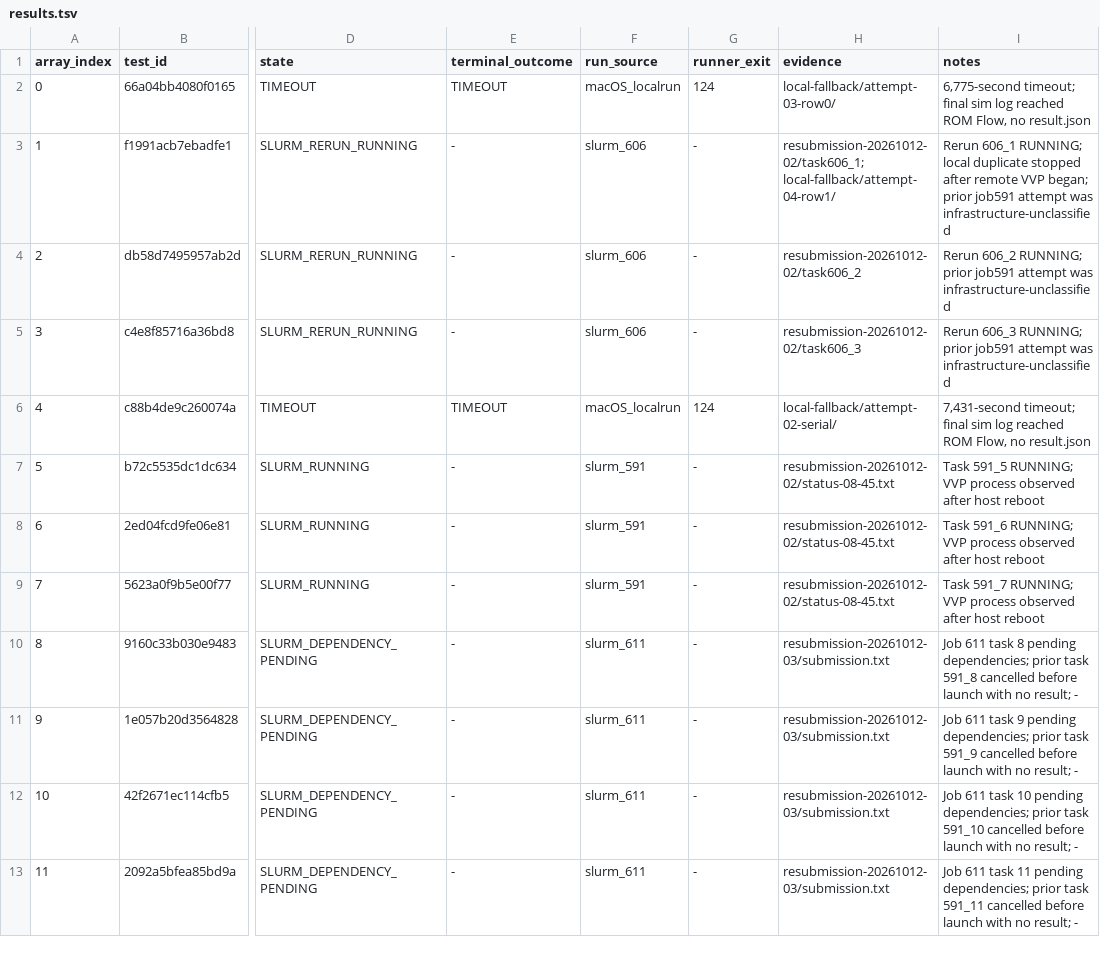
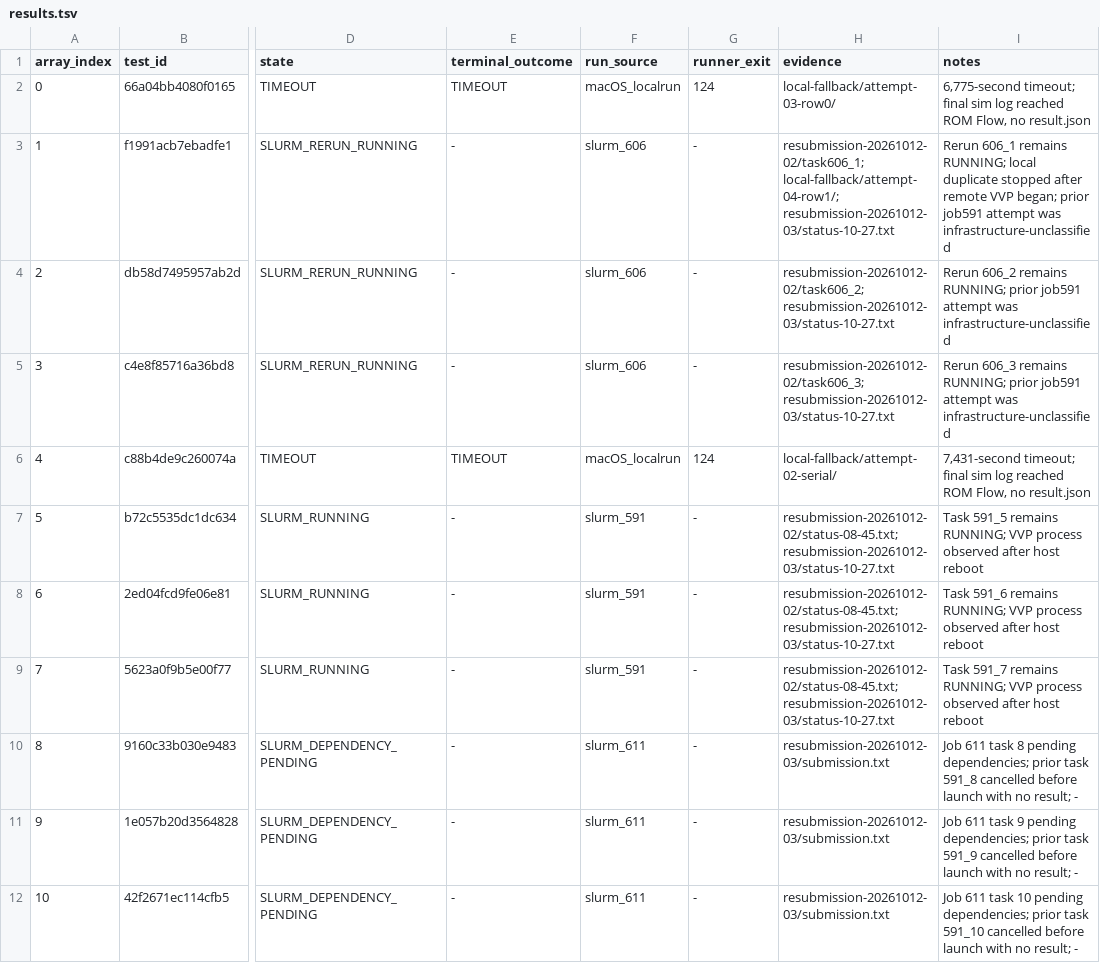
Before and after one commit to QD-EDA/qd-bfm, a TSV file: evidence/caliptra-bfm-top-firmware-wave1-c339-20261012/results.tsv, drawn as a sheet; only a part is shown, gaps mark what is left out; the shorter side is filled out with more unchanged rows; the diff names each change by its address in the sheet, - before the commit and + after, or states it on an @@ line.

Commit message:
evidence: record protected c339 array

```diff
--- a/evidence/caliptra-bfm-top-firmware-wave1-c339-20261012/results.tsv
+++ b/evidence/caliptra-bfm-top-firmware-wave1-c339-20261012/results.tsv
-H3 (evidence): resubmission-20261012-02/task606_1; local-fallback/attempt-04-row1/
+H3 (evidence): resubmission-20261012-02/task606_1; local-fallback/attempt-04-row1/; resubmission-20261012-03/status-10-27.txt
-I3 (notes): Rerun 606_1 RUNNING; local…
+I3 (notes): Rerun 606_1 remains RUNNING; local…
-H4 (evidence): resubmission-20261012-02/task606_2
+H4 (evidence): resubmission-20261012-02/task606_2; resubmission-20261012-03/status-10-27.txt
-I4 (notes): Rerun 606_2 RUNNING; prior…
+I4 (notes): Rerun 606_2 remains RUNNING; prior…
-H5 (evidence): resubmission-20261012-02/task606_3
+H5 (evidence): resubmission-20261012-02/task606_3; resubmission-20261012-03/status-10-27.txt
-I5 (notes): Rerun 606_3 RUNNING; prior…
+I5 (notes): Rerun 606_3 remains RUNNING; prior…
-H7:H9 (evidence): resubmission-20261012-02/status-08-45.txt
+H7:H9 (evidence): resubmission-20261012-02/status-08-45.txt; resubmission-20261012-03/status-10-27.txt
-I7 (notes): Task 591_5 RUNNING; VVP…
+I7 (notes): Task 591_5 remains RUNNING; VVP…
-I8 (notes): Task 591_6 RUNNING; VVP…
+I8 (notes): Task 591_6 remains RUNNING; VVP…
-I9 (notes): Task 591_7 RUNNING; VVP…
+I9 (notes): Task 591_7 remains RUNNING; VVP…
```
Also changed, not shown: 7 other files.
